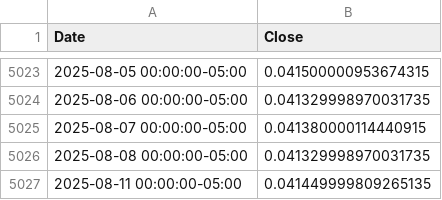
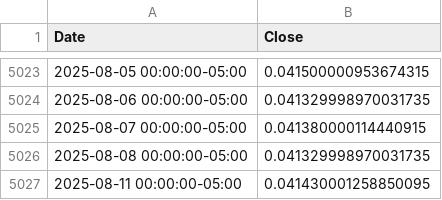
Before and after one commit to solerem/ETFs, a CSV file: data_dir/rf_rate.csv, drawn as a sheet; only a part is shown, gaps mark what is left out.

```diff
--- a/data_dir/rf_rate.csv
+++ b/data_dir/rf_rate.csv
@@ -5026,2 +5026,2 @@ Date,Close
 2025-08-08 00:00:00-05:00,0.041329998970031735
-2025-08-11 00:00:00-05:00,0.041449999809265135
+2025-08-11 00:00:00-05:00,0.041430001258850095
```
Also changed, not shown: data_dir/currency_USD.csv, data_dir/nav.csv, 3 other files.
